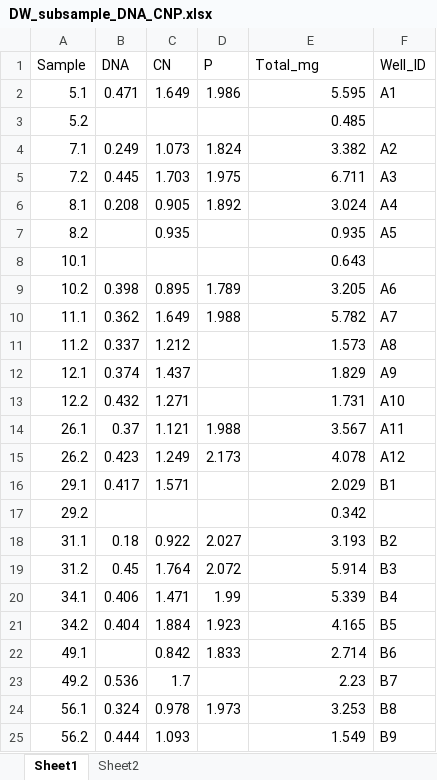
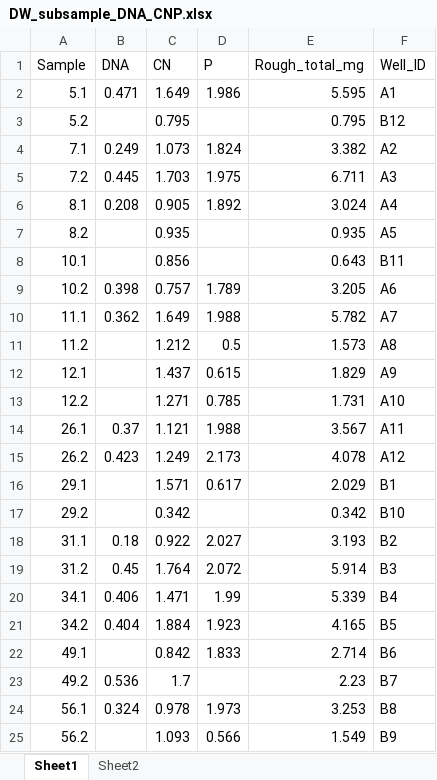
Before and after one commit to SolomonMM876/ABS_FIRE_MYCO, an Excel workbook: Raw_data/DW_subsample_DNA_CNP.xlsx, sheet Sheet1, drawn as a sheet; values as stored, in another font and other column widths than the file's, no borders; the diff names each change by its address in the sheet, - before the commit and + after, or states it on an @@ line.

```diff
--- a/Raw_data/DW_subsample_DNA_CNP.xlsx (sheet Sheet1)
+++ b/Raw_data/DW_subsample_DNA_CNP.xlsx (sheet Sheet1)
-E1: Total_mg
+E1: Rough_total_mg
-C3 (CN): (empty)
+C3 (CN): 0.795
-E3 (Rough_total_mg): 0.485
+E3 (Rough_total_mg): 0.795
-F3 (Well_ID): (empty)
+F3 (Well_ID): B12
-C8 (CN): (empty)
+C8 (CN): 0.856
-F8 (Well_ID): (empty)
+F8 (Well_ID): B11
-C9 (CN): 0.895
+C9 (CN): 0.757
-B11 (DNA): 0.337
+B11 (DNA): (empty)
-D11 (P): (empty)
+D11 (P): 0.5
-B12 (DNA): 0.374
+B12 (DNA): (empty)
-D12 (P): (empty)
+D12 (P): 0.615
-B13 (DNA): 0.432
+B13 (DNA): (empty)
-D13 (P): (empty)
+D13 (P): 0.785
-B16 (DNA): 0.417
+B16 (DNA): (empty)
-D16 (P): (empty)
+D16 (P): 0.617
-C17 (CN): (empty)
+C17 (CN): 0.342
-F17 (Well_ID): (empty)
+F17 (Well_ID): B10
-B25 (DNA): 0.444
+B25 (DNA): (empty)
-D25 (P): (empty)
+D25 (P): 0.566
```
Also changed, not shown: sheet Sheet2, formulas that keep their value, Processed_data/All_Bag_Site_Info.xlsx, Processed_data/Tube_ID.xlsx, 5 other files.
